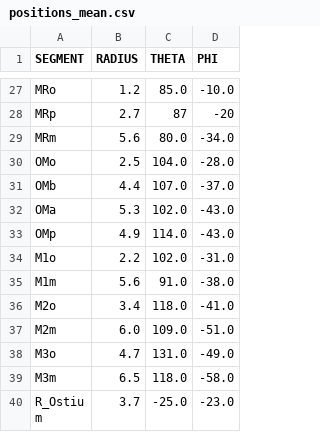
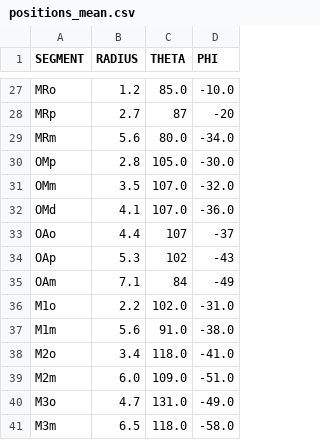
Before and after one commit to jgourassas/corsim, a CSV file: data/positions_mean.csv, drawn as a sheet; only a part is shown, gaps mark what is left out; the shorter side is filled out with more unchanged rows.

```diff
--- a/data/positions_mean.csv
+++ b/data/positions_mean.csv
@@ -29,6 +29,8 @@
 "MRm","5.6","80.0","-34.0"
-"OMo","2.5","104.0","-28.0"
-"OMb","4.4","107.0","-37.0"
-"OMa","5.3","102.0","-43.0"
-"OMp","4.9","114.0","-43.0"
+"OMp","2.8","105.0","-30.0"
+"OMm","3.5","107.0","-32.0"
+"OMd","4.1","107.0","-36.0"
+"OAo","4.4","107","-37"
+"OAp","5.3","102","-43"
+"OAm","7.1","84","-49"
 "M1o","2.2","102.0","-31.0"
```
Also changed, not shown: data/positions_mean_diameter.csv, 8 other files.
